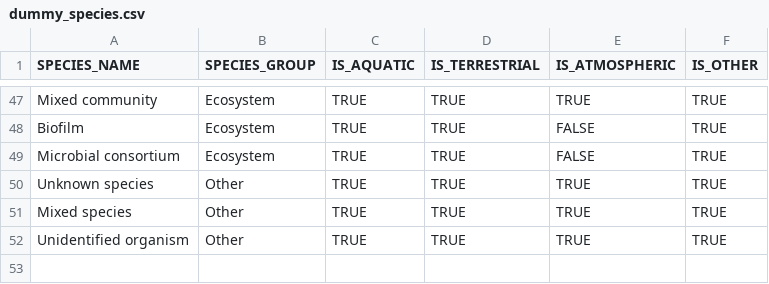
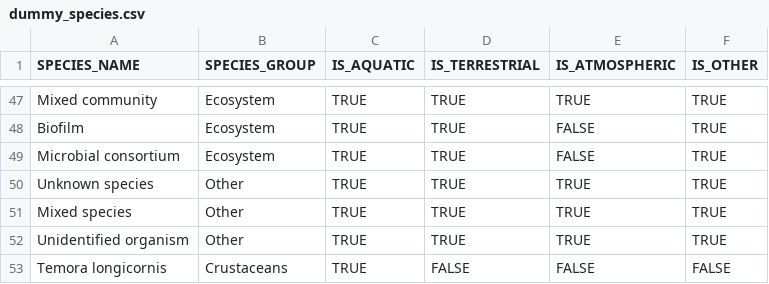
Before and after one commit to sawelch-NIVA/STOPeData, a CSV file: inst/data/clean/dummy_species.csv, drawn as a sheet; only a part is shown, gaps mark what is left out; the diff names each change by its address in the sheet, - before the commit and + after, or states it on an @@ line.

```diff
--- a/inst/data/clean/dummy_species.csv
+++ b/inst/data/clean/dummy_species.csv
+row 53: Temora longicornis | Crustaceans | TRUE | FALSE | FALSE | FALSE
```
Also changed, not shown: inst/data/clean/llm_vocabulary_mapping.csv, 6 other files.
